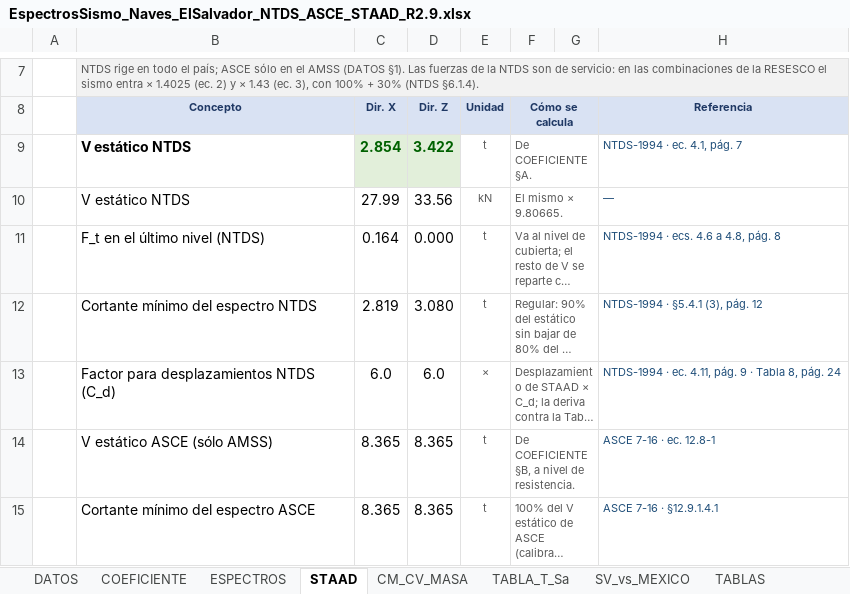
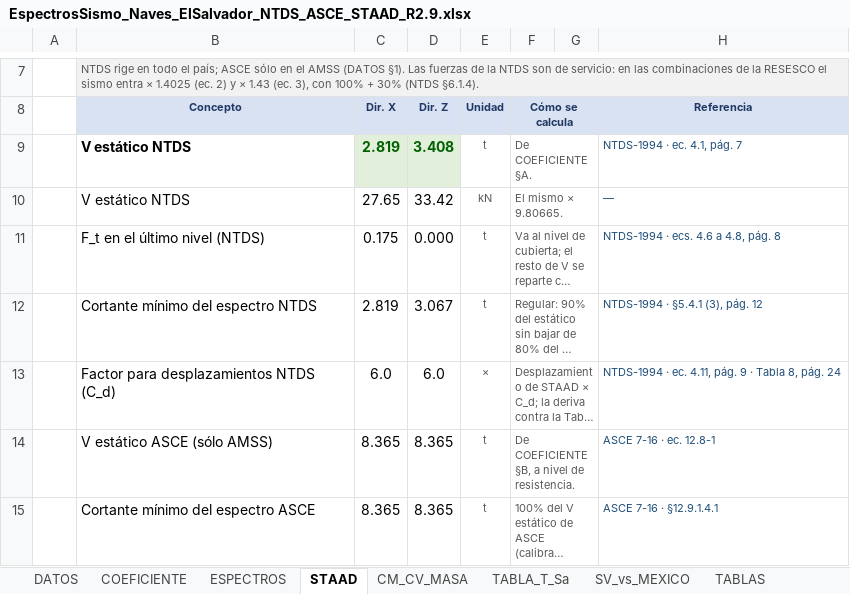
Before and after one commit to 1612567helumich/STAADS, an Excel workbook: EspectrosSismo_Naves_ElSalvador_NTDS_ASCE_STAAD_R2.9.xlsx, sheet STAAD, drawn as a sheet; only a part is shown, gaps mark what is left out; long unchanged cells end in …; values as stored, in another font and other column widths than the file's, no borders; conditional formats not drawn; the diff names each change by its address in the sheet, - before the commit and + after, or states it on an @@ line.

```diff
--- a/EspectrosSismo_Naves_ElSalvador_NTDS_ASCE_STAAD_R2.9.xlsx (sheet STAAD)
+++ b/EspectrosSismo_Naves_ElSalvador_NTDS_ASCE_STAAD_R2.9.xlsx (sheet STAAD)
-C9 (Dir. X): 2.854
+C9 (Dir. X): 2.819
-D9 (Dir. Z): 3.422
+D9 (Dir. Z): 3.408
-C10 (Dir. X): 27.99
+C10 (Dir. X): 27.65
-D10 (Dir. Z): 33.56
+D10 (Dir. Z): 33.42
-C11 (Dir. X): 0.164
+C11 (Dir. X): 0.175
-D12 (Dir. Z): 3.080
+D12 (Dir. Z): 3.067
```
Also changed, not shown: sheet COEFICIENTE, sheet DATOS, sheet TABLA_T_Sa, sheet ESPECTROS.
